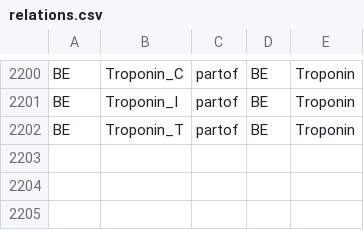
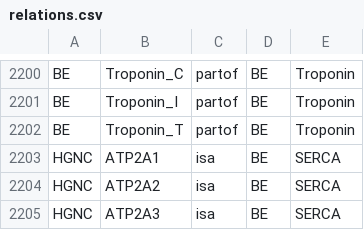
Before and after one commit to johnbachman/famplex, a CSV file: relations.csv, drawn as a sheet; only a part is shown, gaps mark what is left out; the diff names each change by its address in the sheet, - before the commit and + after, or states it on an @@ line.

Commit message:
Add SERCA

```diff
--- a/relations.csv
+++ b/relations.csv
+row 2203: HGNC | ATP2A1 | isa | BE | SERCA
+row 2204: HGNC | ATP2A2 | isa | BE | SERCA
+row 2205: HGNC | ATP2A3 | isa | BE | SERCA
```
Also changed, not shown: entities.csv.
